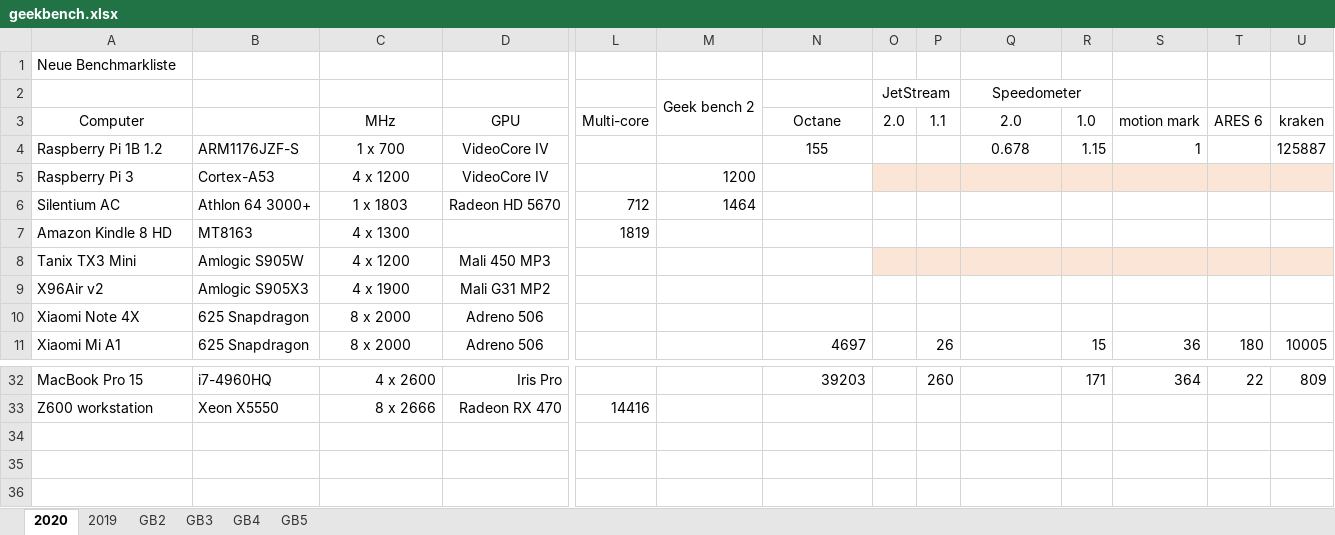
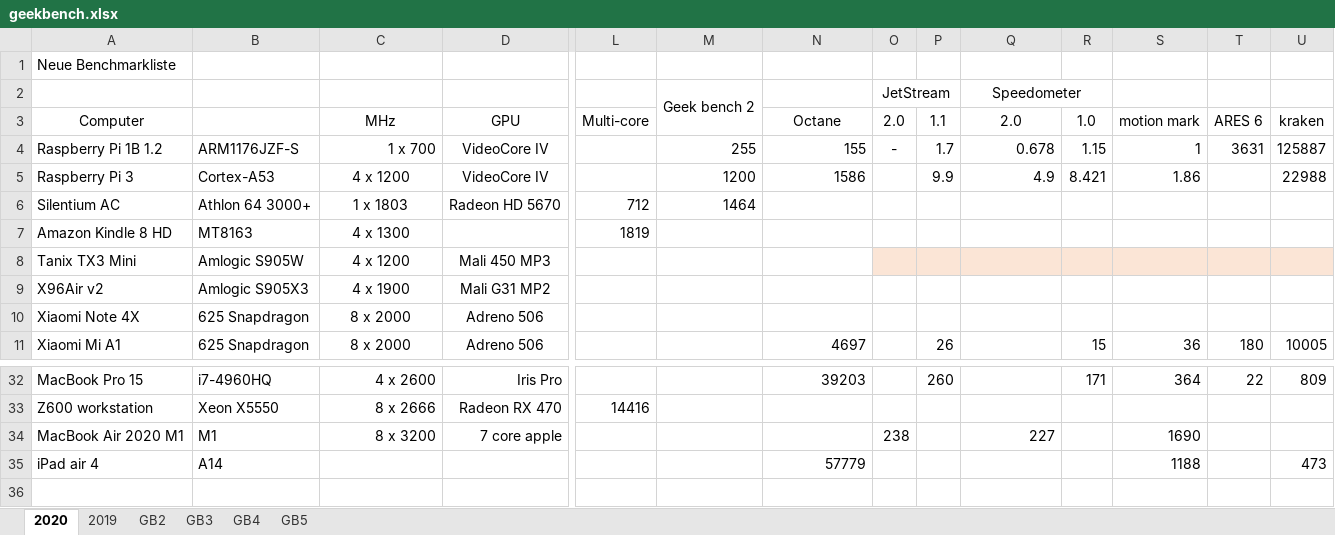
Before and after one commit to kreier/benchmark, an Excel workbook: geekbench/geekbench.xlsx, sheet 2020, drawn as a sheet; only a part is shown, gaps mark what is left out; values as stored, in another font and other column widths than the file's, no borders; rows hold the shown columns only; the diff names each change by its address in the sheet, - before the commit and + after, or states it on an @@ line.

Commit message:
results for Raspberry Pi 3

```diff
--- a/geekbench/geekbench.xlsx (sheet 2020)
+++ b/geekbench/geekbench.xlsx (sheet 2020)
-C4 alignment: center
+C4 alignment: right
-M4: (empty)
+M4: 255
-N4 alignment: center
+N4 alignment: right
-O4: (empty)
+O4: -
-P4: (empty)
+P4: 1.7
-Q4 alignment: center
+Q4 alignment: right
-T4: (empty)
+T4: 3631
-N5: (empty)
+N5: 1586
-O5:U5 fill: #FBE5D6
+O5:U5 fill: none
-P5: (empty)
+P5: 9.9
-Q5: (empty)
+Q5: 4.9
-R5: (empty)
+R5: 8.421
-S5: (empty)
+S5: 1.86
-U5: (empty)
+U5: 22988
-row 34: (empty)
+row 34: MacBook Air 2020 M1 | M1 | 8 x 3200 | 7 core apple |  |  |  | 238 |  | 227 |  | 1690
-row 35: (empty)
+row 35: iPad air 4 | A14 |  |  |  |  | 57779 |  |  |  |  | 1188 |  | 473
```
